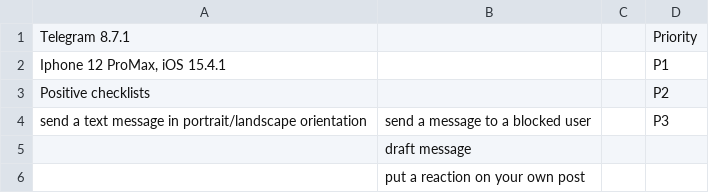
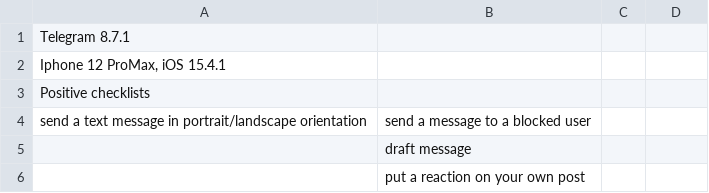
Before and after one commit to DariaSmil/QA, a CSV file: Checklist (p2p).csv, drawn as a sheet; only a part is shown.

Commit message:
Update Checklist (p2p).csv

```diff
--- a/Checklist (p2p).csv
+++ b/Checklist (p2p).csv
@@ -1,5 +1,5 @@
-Telegram  8.7.1,,,Priority
-"Iphone 12 ProMax, iOS 15.4.1",,,P1
-Positive checklists,,,P2
-send a text message in portrait/landscape orientation,send a message to a blocked user,,Р3
+Telegram  8.7.1,,,
+"Iphone 12 ProMax, iOS 15.4.1",,,
+Positive checklists,,,
+send a text message in portrait/landscape orientation,send a message to a blocked user,,
 ,draft message,,
```
